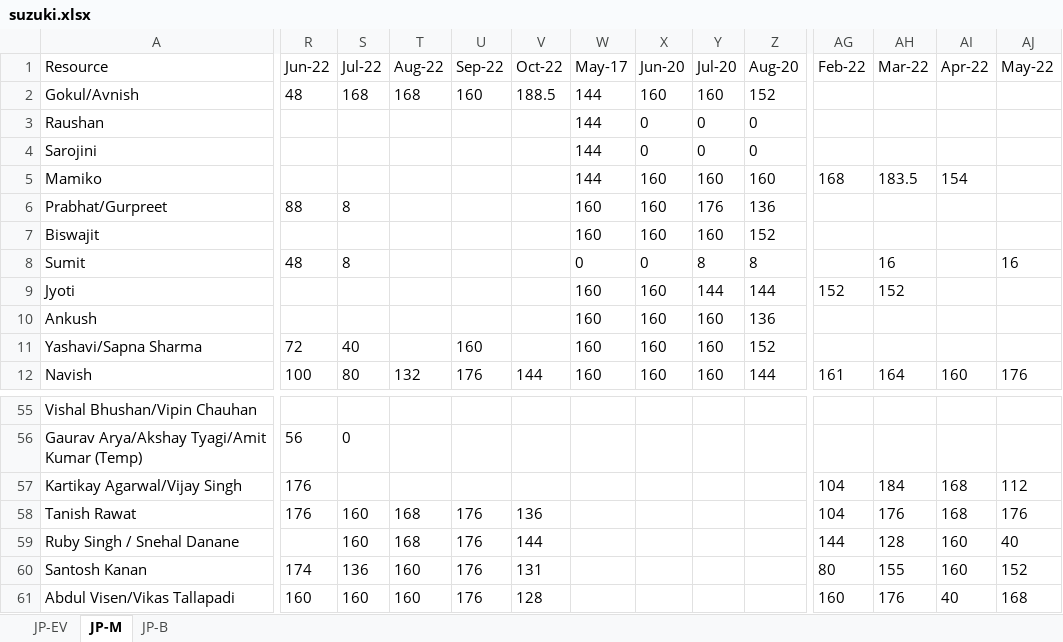
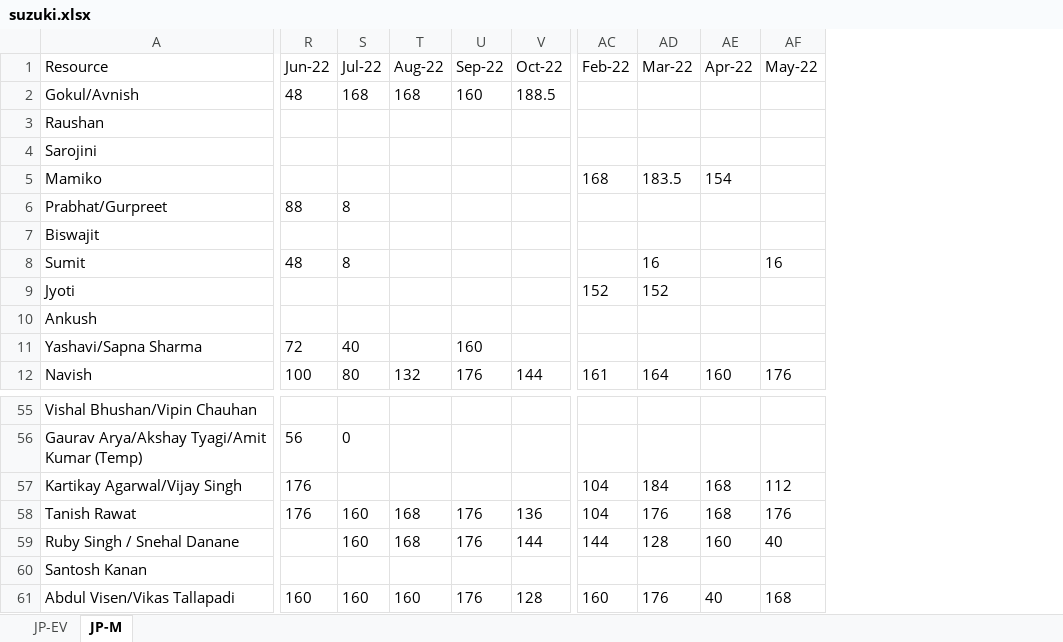
Before and after one commit to souvik-06/po_backend, an Excel workbook: src/resources/suzuki.xlsx, sheet JP-M, drawn as a sheet; only a part is shown, gaps mark what is left out; values as stored, in another font and other column widths than the file's, no borders; removed rows and columns are numbered as before the commit, all else as after; the diff names each change by its address in the sheet, - before the commit and + after, or states it on an @@ line.

```diff
--- a/src/resources/suzuki.xlsx (sheet JP-M)
+++ b/src/resources/suzuki.xlsx (sheet JP-M)
-sheet tab: JP-B
-column W (May-17), rows 2-12: 144 | 144 | 144 | 144 | 160 | 160 | 0 | 160 | 160 | 160 | 160
-column X (Jun-20), rows 2-12: 160 | 0 | 0 | 160 | 160 | 160 | 0 | 160 | 160 | 160 | 160
-column Y (Jul-20), rows 2-12: 160 | 0 | 0 | 160 | 176 | 160 | 8 | 144 | 160 | 160 | 160
-column Z (Aug-20), rows 2-12: 152 | 0 | 0 | 160 | 136 | 152 | 8 | 144 | 136 | 152 | 144
-R60 (Jun-22): 174
+R60 (Jun-22): (empty)
-S60 (Jul-22): 136
+S60 (Jul-22): (empty)
-T60 (Aug-22): 160
+T60 (Aug-22): (empty)
-U60 (Sep-22): 176
+U60 (Sep-22): (empty)
-V60 (Oct-22): 131
+V60 (Oct-22): (empty)
-AC60 (Feb-22): 80
+AC60 (Feb-22): (empty)
-AD60 (Mar-22): 155
+AD60 (Mar-22): (empty)
-AE60 (Apr-22): 160
+AE60 (Apr-22): (empty)
-AF60 (May-22): 152
+AF60 (May-22): (empty)
```
Also changed, not shown: sheet JP-EV, 5 other files.
